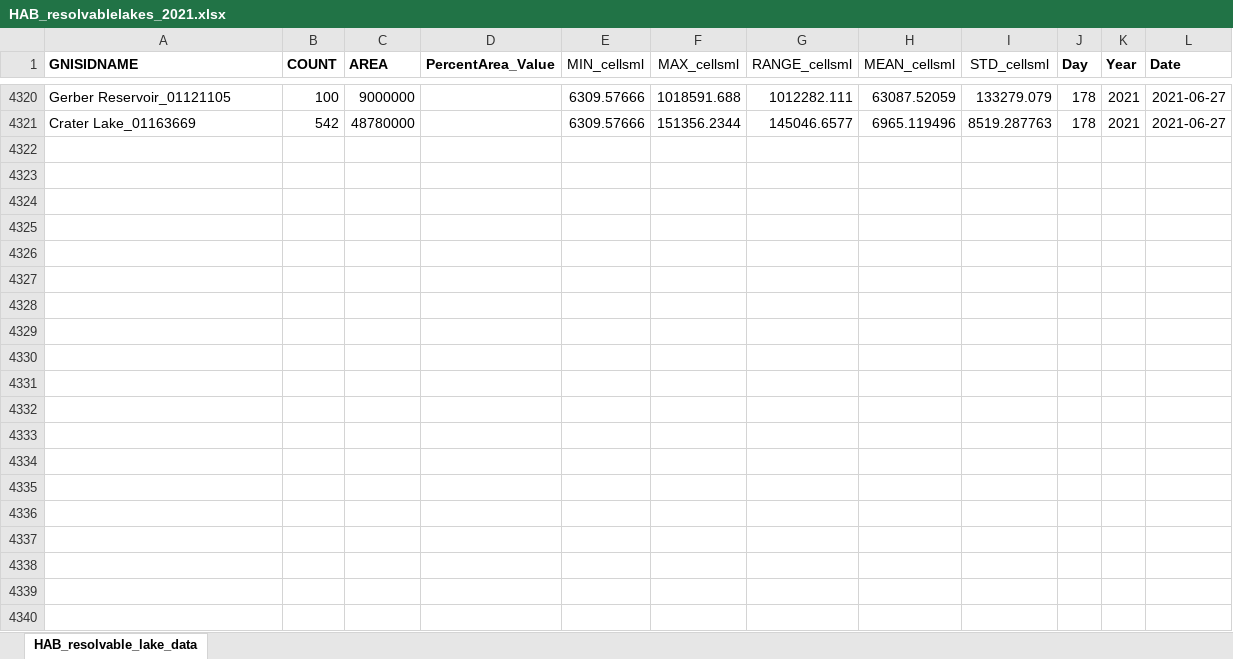
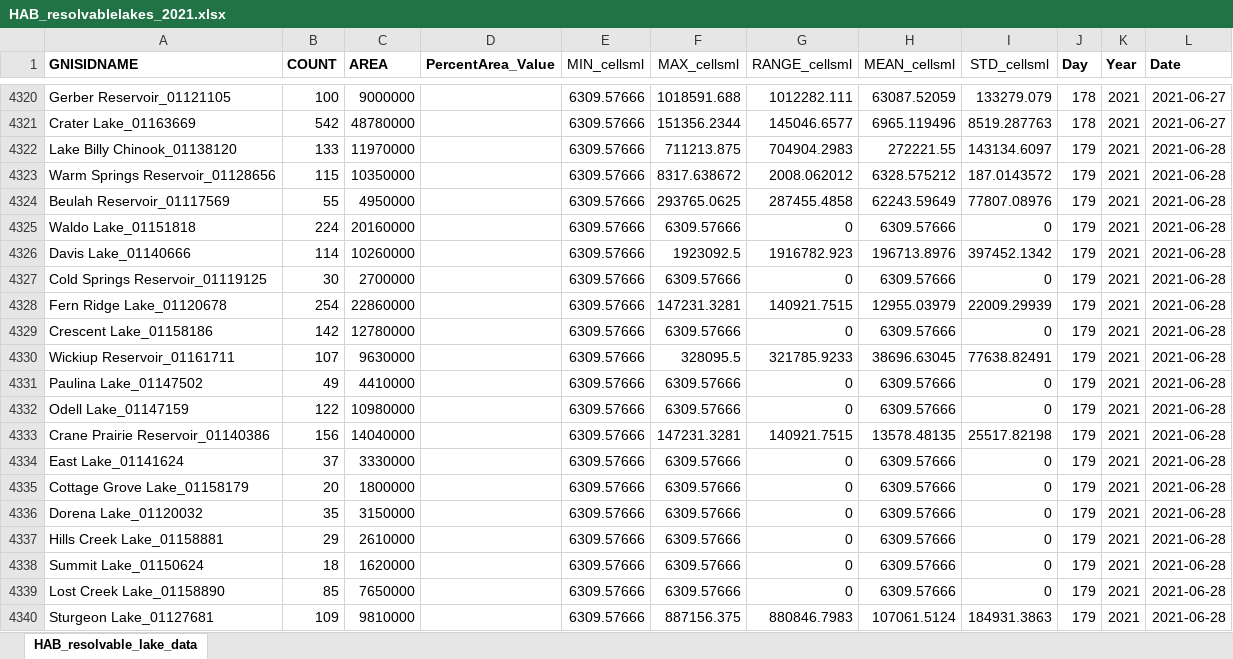
Before and after one commit to OR-Dept-Environmental-Quality/HAB_Shiny_app, an Excel workbook: data/HAB_resolvablelakes_2021.xlsx, sheet HAB_resolvable_lake_data, drawn as a sheet; only a part is shown, gaps mark what is left out; values as stored, in another font and other column widths than the file's, no borders; the diff covers the shown part only; the diff names each change by its address in the sheet, - before the commit and + after, or states it on an @@ line.

Commit message:
Data updated to 6/29/2021

```diff
--- a/data/HAB_resolvablelakes_2021.xlsx (sheet HAB_resolvable_lake_data)
+++ b/data/HAB_resolvablelakes_2021.xlsx (sheet HAB_resolvable_lake_data)
+row 4322: Lake Billy Chinook_01138120 | 133 | 11970000 |  | 6309.57666 | 711213.875 | 704904.2983 | 272221.55 | 143134.6097 | 179 | 2021 | 2021-06-28
+row 4323: Warm Springs Reservoir_01128656 | 115 | 10350000 |  | 6309.57666 | 8317.638672 | 2008.062012 | 6328.575212 | 187.0143572 | 179 | 2021 | 2021-06-28
+row 4324: Beulah Reservoir_01117569 | 55 | 4950000 |  | 6309.57666 | 293765.0625 | 287455.4858 | 62243.59649 | 77807.08976 | 179 | 2021 | 2021-06-28
+row 4325: Waldo Lake_01151818 | 224 | 20160000 |  | 6309.57666 | 6309.57666 | 0 | 6309.57666 | 0 | 179 | 2021 | 2021-06-28
+row 4326: Davis Lake_01140666 | 114 | 10260000 |  | 6309.57666 | 1923092.5 | 1916782.923 | 196713.8976 | 397452.1342 | 179 | 2021 | 2021-06-28
+row 4327: Cold Springs Reservoir_01119125 | 30 | 2700000 |  | 6309.57666 | 6309.57666 | 0 | 6309.57666 | 0 | 179 | 2021 | 2021-06-28
+row 4328: Fern Ridge Lake_01120678 | 254 | 22860000 |  | 6309.57666 | 147231.3281 | 140921.7515 | 12955.03979 | 22009.29939 | 179 | 2021 | 2021-06-28
+row 4329: Crescent Lake_01158186 | 142 | 12780000 |  | 6309.57666 | 6309.57666 | 0 | 6309.57666 | 0 | 179 | 2021 | 2021-06-28
+row 4330: Wickiup Reservoir_01161711 | 107 | 9630000 |  | 6309.57666 | 328095.5 | 321785.9233 | 38696.63045 | 77638.82491 | 179 | 2021 | 2021-06-28
+row 4331: Paulina Lake_01147502 | 49 | 4410000 |  | 6309.57666 | 6309.57666 | 0 | 6309.57666 | 0 | 179 | 2021 | 2021-06-28
+row 4332: Odell Lake_01147159 | 122 | 10980000 |  | 6309.57666 | 6309.57666 | 0 | 6309.57666 | 0 | 179 | 2021 | 2021-06-28
+row 4333: Crane Prairie Reservoir_01140386 | 156 | 14040000 |  | 6309.57666 | 147231.3281 | 140921.7515 | 13578.48135 | 25517.82198 | 179 | 2021 | 2021-06-28
+row 4334: East Lake_01141624 | 37 | 3330000 |  | 6309.57666 | 6309.57666 | 0 | 6309.57666 | 0 | 179 | 2021 | 2021-06-28
+row 4335: Cottage Grove Lake_01158179 | 20 | 1800000 |  | 6309.57666 | 6309.57666 | 0 | 6309.57666 | 0 | 179 | 2021 | 2021-06-28
+row 4336: Dorena Lake_01120032 | 35 | 3150000 |  | 6309.57666 | 6309.57666 | 0 | 6309.57666 | 0 | 179 | 2021 | 2021-06-28
+row 4337: Hills Creek Lake_01158881 | 29 | 2610000 |  | 6309.57666 | 6309.57666 | 0 | 6309.57666 | 0 | 179 | 2021 | 2021-06-28
+row 4338: Summit Lake_01150624 | 18 | 1620000 |  | 6309.57666 | 6309.57666 | 0 | 6309.57666 | 0 | 179 | 2021 | 2021-06-28
+row 4339: Lost Creek Lake_01158890 | 85 | 7650000 |  | 6309.57666 | 6309.57666 | 0 | 6309.57666 | 0 | 179 | 2021 | 2021-06-28
+row 4340: Sturgeon Lake_01127681 | 109 | 9810000 |  | 6309.57666 | 887156.375 | 880846.7983 | 107061.5124 | 184931.3863 | 179 | 2021 | 2021-06-28
```
Also changed, not shown: 52 added rows elsewhere in this sheet, 18 other files.
